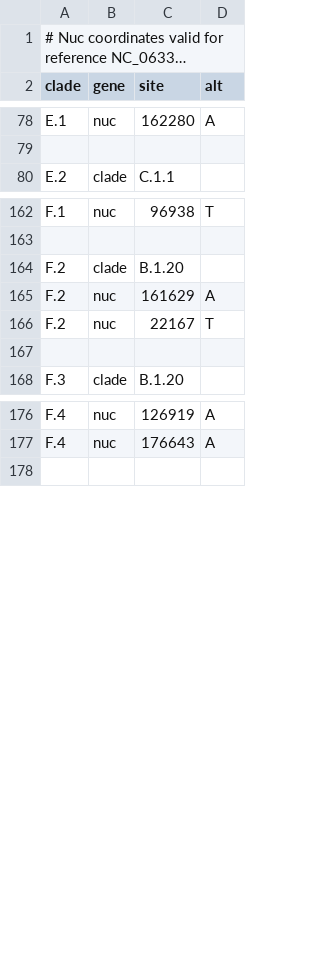
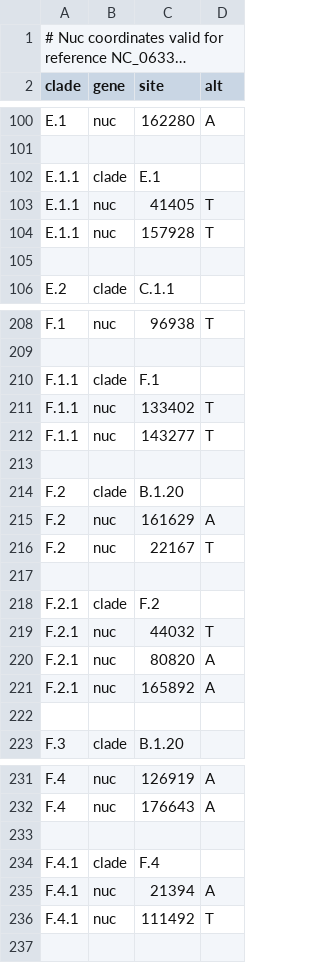
Before and after one commit to nextstrain/mpox, a TSV file: phylogenetic/defaults/clades.tsv, drawn as a sheet; only a part is shown, gaps mark what is left out; long unchanged cells end in …; the diff covers the shown part only.

```diff
--- a/phylogenetic/defaults/clades.tsv
+++ b/phylogenetic/defaults/clades.tsv
@@ -79,2 +101,6 @@ E.1	nuc	162280	A
 
+E.1.1	clade	E.1
+E.1.1	nuc	41405	T
+E.1.1	nuc	157928	T
+
 E.2	clade	C.1.1
@@ -163,2 +209,6 @@ F.1	nuc	96938	T
 
+F.1.1	clade	F.1
+F.1.1	nuc	133402	T
+F.1.1	nuc	143277	T
+
 F.2	clade	B.1.20
@@ -166,2 +216,7 @@ F.2	nuc	161629	A
 F.2	nuc	22167	T
+
+F.2.1	clade	F.2
+F.2.1	nuc	44032	T
+F.2.1	nuc	80820	A
+F.2.1	nuc	165892	A
 
@@ -177,2 +232,6 @@ F.4	nuc	126919	A
 F.4	nuc	176643	A
+
+F.4.1	clade	F.4
+F.4.1	nuc	21394	A
+F.4.1	nuc	111492	T
 
```
Also changed, not shown: 46 added rows elsewhere in this file, phylogenetic/defaults/color_ordering.tsv, 6 other files.
